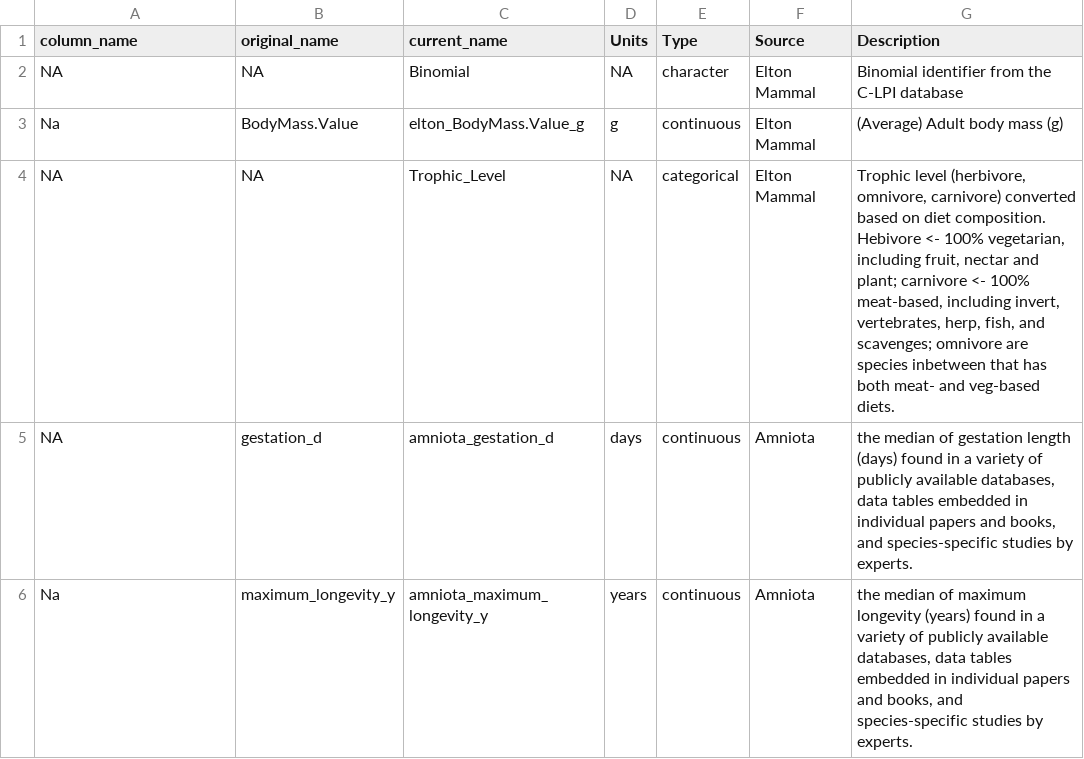
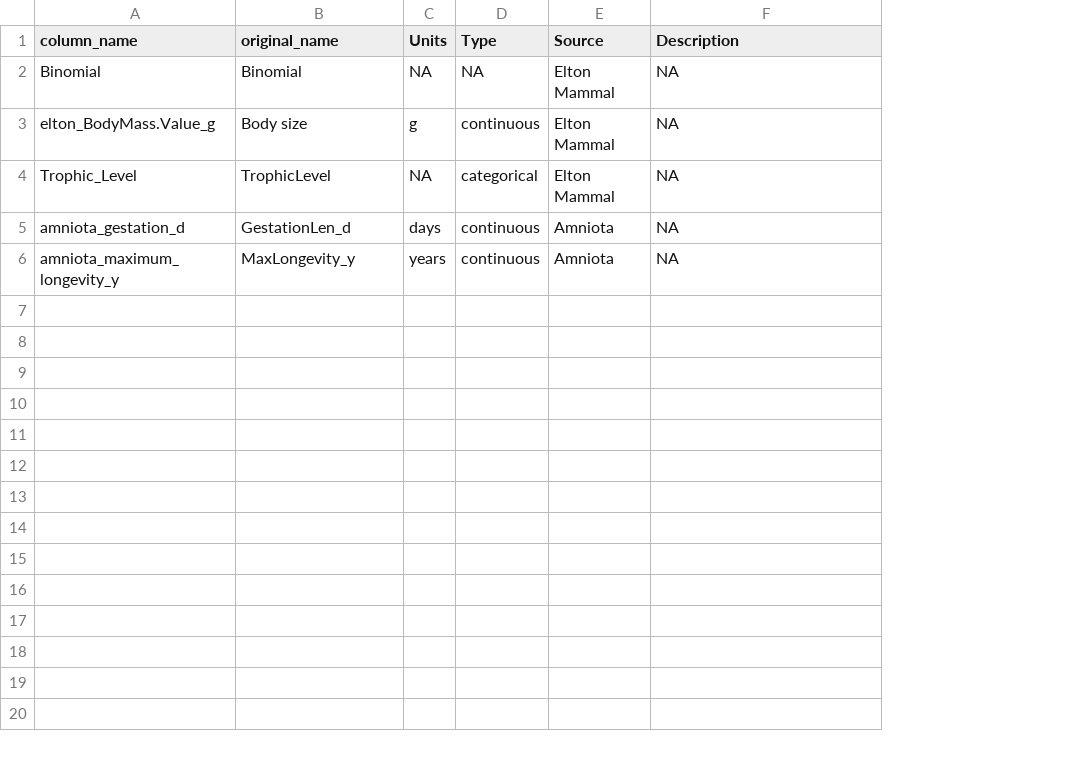
Before and after one commit to ldp-wg-aug21/trait_data_hunting, a CSV file: data-clean/metadata/traits-specific-mammals_metadata.csv, drawn as a sheet; removed rows and columns are numbered as before the commit, all else as after; the diff names each change by its address in the sheet, - before the commit and + after, or states it on an @@ line.

Commit message:
Revert "Update traits-specific-mammals_metadata.csv"
This reverts commit 0213b4bc2a38b4be2a8a46fa286cc2a5a0d1d774.

```diff
--- a/data-clean/metadata/traits-specific-mammals_metadata.csv
+++ b/data-clean/metadata/traits-specific-mammals_metadata.csv
-column C (current_name), rows 3-6: elton_BodyMass.Value_g | Trophic_Level | amniota_gestation_d | amniota_maximum_longevity_y
-row 2: NA | NA | Binomial | NA | character | Elton Mammal | Binomial identifier from the C-LPI database
+row 2: Binomial | Binomial | NA | NA | Elton Mammal | NA
-A3 (column_name): Na
+A3 (column_name): elton_BodyMass.Value_g
-B3 (original_name): BodyMass.Value
+B3 (original_name): Body size
-F3 (Description): (Average) Adult body mass (g)
+F3 (Description): NA
-A4 (column_name): NA
+A4 (column_name): Trophic_Level
-B4 (original_name): NA
+B4 (original_name): TrophicLevel
-F4 (Description): Trophic level (herbivore, omnivore, carnivore) converted based on diet composition. Hebivore <- 100% vegetarian, including fruit, nectar and plant; carnivore <- 100% meat-based, including invert, vertebrates, herp, fish, and scavenges; omnivore are species inbetween that has both meat- and veg-based diets.
+F4 (Description): NA
-A5 (column_name): NA
+A5 (column_name): amniota_gestation_d
-B5 (original_name): gestation_d
+B5 (original_name): GestationLen_d
-F5 (Description): the median of gestation length (days) found in a variety of publicly available databases, data tables embedded in individual papers and books, and species-specific studies by experts.
+F5 (Description): NA
-A6 (column_name): Na
+A6 (column_name): amniota_maximum_longevity_y
-B6 (original_name): maximum_longevity_y
+B6 (original_name): MaxLongevity_y
-F6 (Description): the median of maximum longevity (years) found in a variety of publicly available databases, data tables embedded in individual papers and books, and species-specific studies by experts.
+F6 (Description): NA
```
